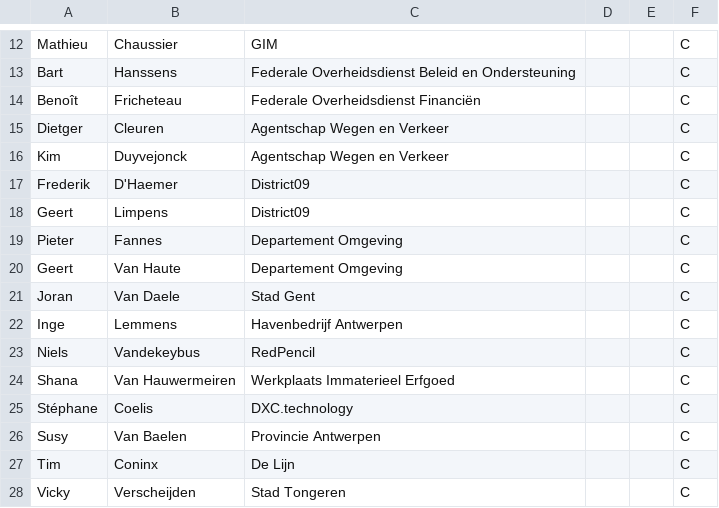
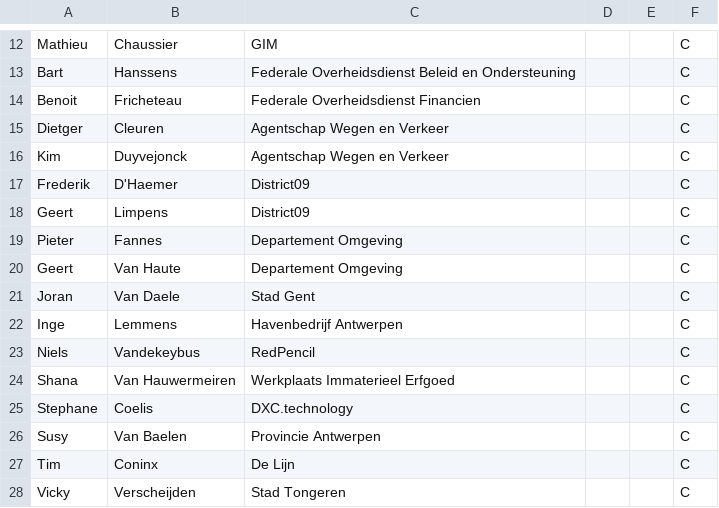
Before and after one commit to Informatievlaanderen/OSLOthema-DCATAPVlaanderen, a CSV file: stakeholders.csv, drawn as a sheet; only a part is shown, gaps mark what is left out; the diff names each change by its address in the sheet, - before the commit and + after, or states it on an @@ line.

Commit message:
update stakeholders

```diff
--- a/stakeholders.csv
+++ b/stakeholders.csv
-A14: Benoît
+A14: Benoit
-C14: Federale Overheidsdienst Financiën
+C14: Federale Overheidsdienst Financien
-A25: Stéphane
+A25: Stephane
```
